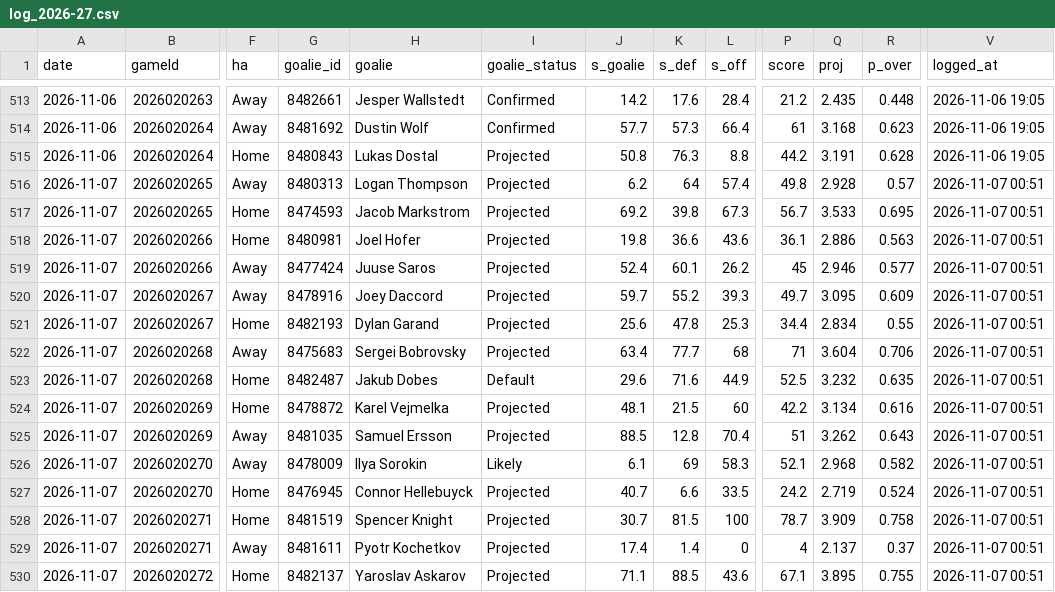
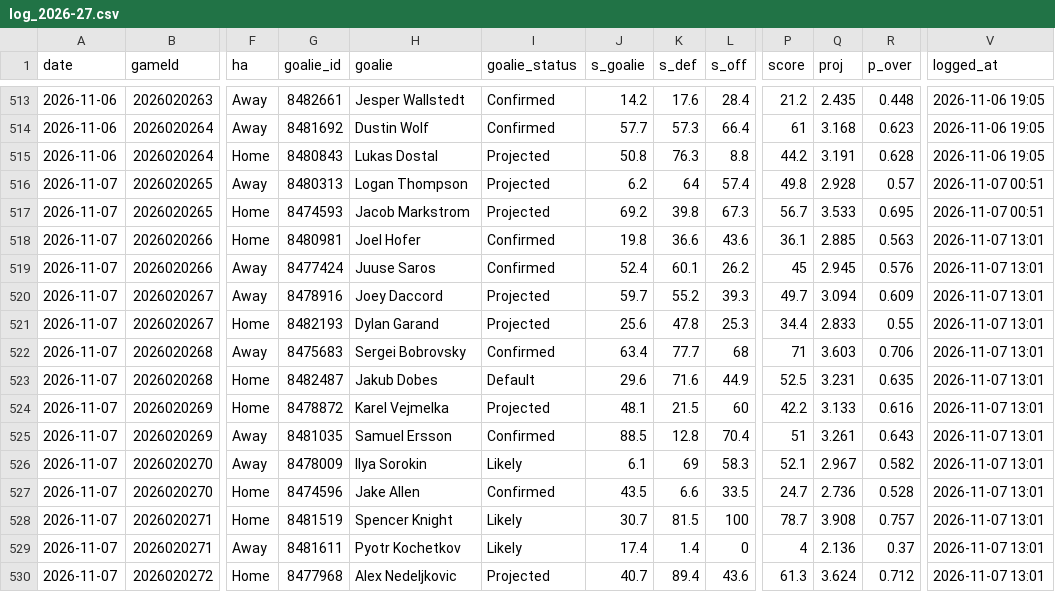
Before and after one commit to Johnbrick123/nhl-unders, a CSV file: monitor/log_2026-27.csv, drawn as a sheet; only a part is shown, gaps mark what is left out; the diff covers the shown part only; the diff names each change by its address in the sheet, - before the commit and + after, or states it on an @@ line.

```diff
--- a/monitor/log_2026-27.csv
+++ b/monitor/log_2026-27.csv
-I518:I519 (goalie_status): Projected
+I518:I519 (goalie_status): Confirmed
-Q518 (proj): 2.886
+Q518 (proj): 2.885
-V518:V530 (logged_at): 2026-11-07 00:51
+V518:V530 (logged_at): 2026-11-07 13:01
-Q519 (proj): 2.946
+Q519 (proj): 2.945
-R519 (p_over): 0.577
+R519 (p_over): 0.576
-Q520 (proj): 3.095
+Q520 (proj): 3.094
-Q521 (proj): 2.834
+Q521 (proj): 2.833
-I522 (goalie_status): Projected
+I522 (goalie_status): Confirmed
-Q522 (proj): 3.604
+Q522 (proj): 3.603
-Q523 (proj): 3.232
+Q523 (proj): 3.231
-Q524 (proj): 3.134
+Q524 (proj): 3.133
-I525 (goalie_status): Projected
+I525 (goalie_status): Confirmed
-Q525 (proj): 3.262
+Q525 (proj): 3.261
-Q526 (proj): 2.968
+Q526 (proj): 2.967
-G527 (goalie_id): 8476945
+G527 (goalie_id): 8474596
-H527 (goalie): Connor Hellebuyck
+H527 (goalie): Jake Allen
-I527 (goalie_status): Projected
+I527 (goalie_status): Confirmed
-J527 (s_goalie): 40.7
+J527 (s_goalie): 43.5
-P527 (score): 24.2
+P527 (score): 24.7
-Q527 (proj): 2.719
+Q527 (proj): 2.736
-R527 (p_over): 0.524
+R527 (p_over): 0.528
-I528:I529 (goalie_status): Projected
+I528:I529 (goalie_status): Likely
-Q528 (proj): 3.909
+Q528 (proj): 3.908
-R528 (p_over): 0.758
+R528 (p_over): 0.757
-Q529 (proj): 2.137
+Q529 (proj): 2.136
-G530 (goalie_id): 8482137
+G530 (goalie_id): 8477968
-H530 (goalie): Yaroslav Askarov
+H530 (goalie): Alex Nedeljkovic
-J530 (s_goalie): 71.1
+J530 (s_goalie): 40.7
-K530 (s_def): 88.5
+K530 (s_def): 89.4
-P530 (score): 67.1
+P530 (score): 61.3
-Q530 (proj): 3.895
+Q530 (proj): 3.624
-R530 (p_over): 0.755
+R530 (p_over): 0.712
```
Also changed, not shown: 41 edited cells elsewhere in this file, 4 other files.
